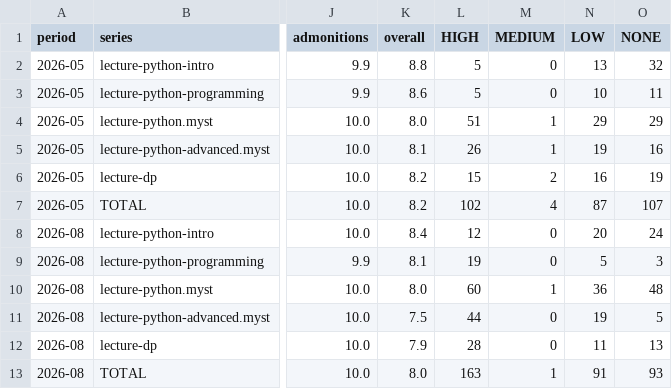
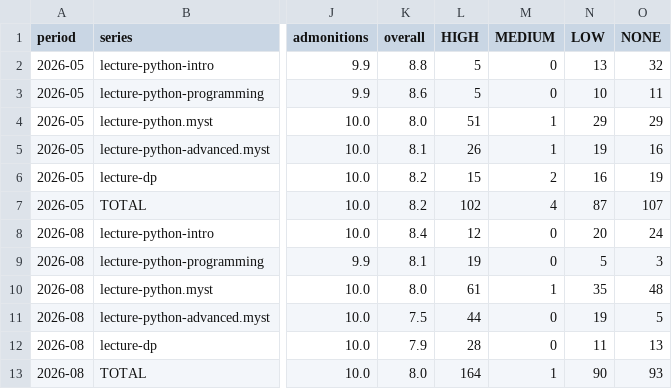
Before and after one commit to QuantEcon/audit.2026-05.style-guide, a CSV file: lectures/data/history.csv, drawn as a sheet; only a part is shown, gaps mark what is left out; the diff names each change by its address in the sheet, - before the commit and + after, or states it on an @@ line.

```diff
--- a/lectures/data/history.csv
+++ b/lectures/data/history.csv
-L10 (HIGH): 60
+L10 (HIGH): 61
-N10 (LOW): 36
+N10 (LOW): 35
-L13 (HIGH): 163
+L13 (HIGH): 164
-N13 (LOW): 91
+N13 (LOW): 90
```
Also changed, not shown: lectures/data/judgment.csv, lectures/data/rule_reach.csv, 15 other files.
